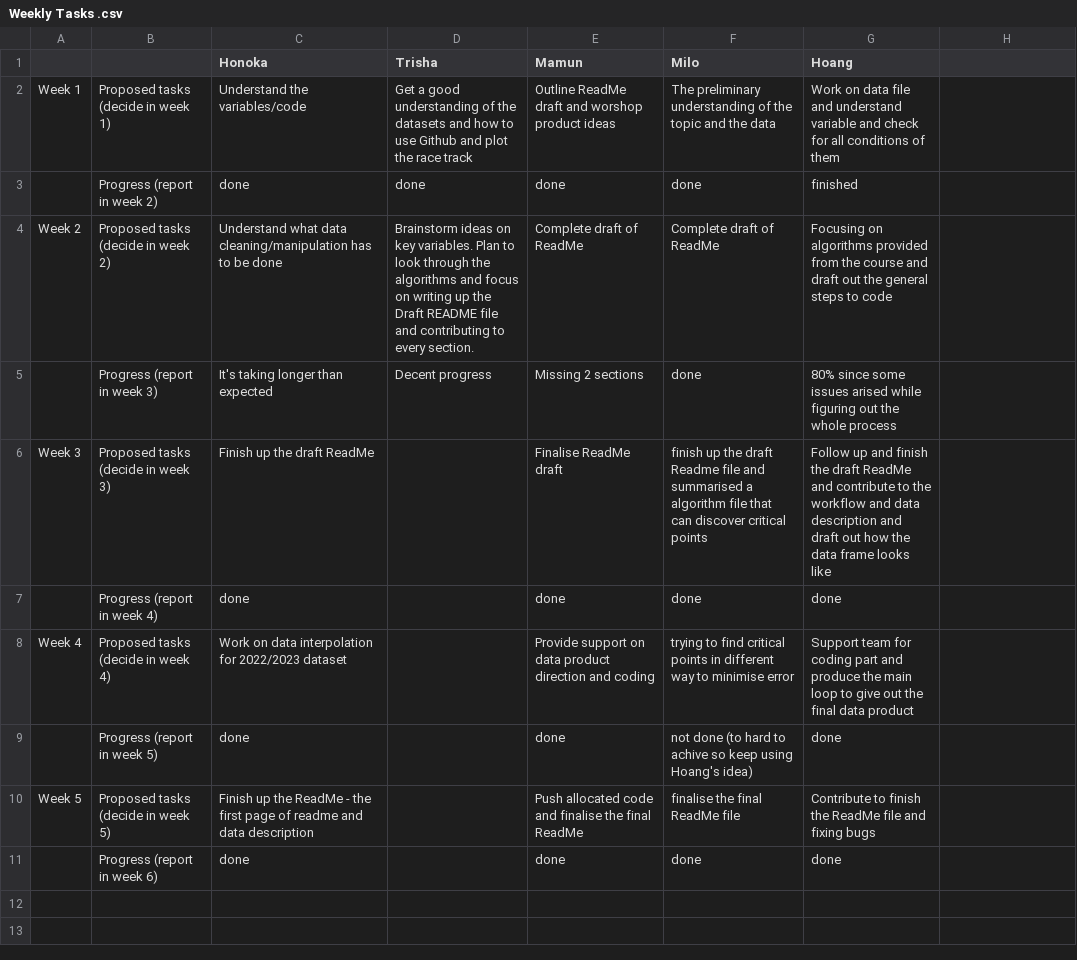
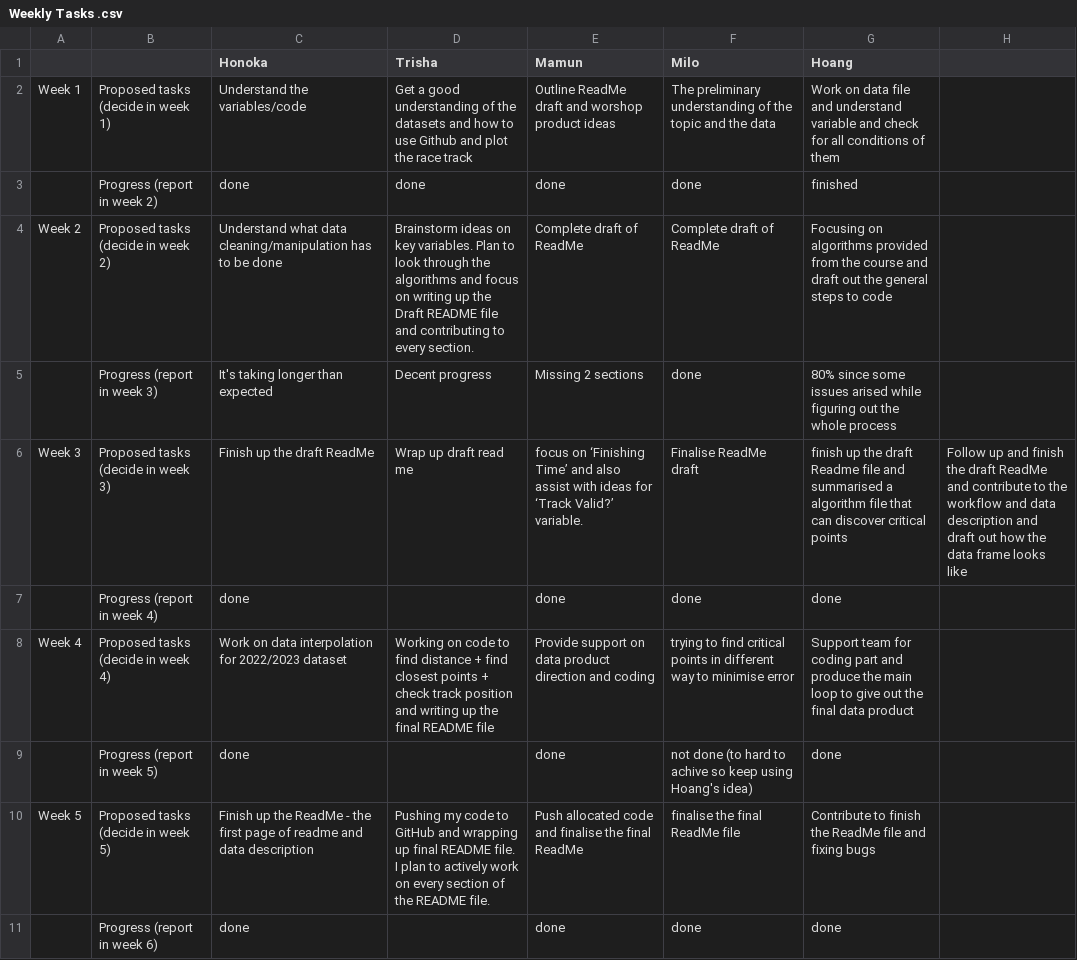
Before and after one commit to trishakarki667/DATA3001-data-racing-4, a CSV file: Weekly Tasks .csv, drawn as a sheet.

Commit message:
Update Weekly Tasks .csv

```diff
--- a/Weekly Tasks .csv
+++ b/Weekly Tasks .csv
@@ -5,7 +5,7 @@ Week 2,Proposed tasks (decide in week 2),Understand what data cleaning/manipulat
 ,Progress (report in week 3),It's taking longer than expected,Decent progress ,Missing 2 sections,done,80% since some issues arised while figuring out the whole process
-Week 3,Proposed tasks (decide in week 3),Finish up the draft ReadMe,,Finalise ReadMe draft,finish up the draft Readme file and summarised a algorithm file that can discover critical points ,Follow up and finish the draft ReadMe and contribute to the workflow and data description and draft out how the data frame looks like
+Week 3,Proposed tasks (decide in week 3),Finish up the draft ReadMe,Wrap up draft read me, focus on ‘Finishing Time’ and also assist with ideas for ‘Track Valid?’ variable.,Finalise ReadMe draft,finish up the draft Readme file and summarised a algorithm file that can discover critical points ,Follow up and finish the draft ReadMe and contribute to the workflow and data description and draft out how the data frame looks like
 ,Progress (report in week 4),done,,done,done,done
-Week 4,Proposed tasks (decide in week 4),Work on data interpolation for 2022/2023 dataset,,Provide support on data product direction and coding,trying to find critical points in different way to minimise error,Support team for coding part and produce the main loop to give out the final data product
+Week 4,Proposed tasks (decide in week 4),Work on data interpolation for 2022/2023 dataset,Working on code  to find distance + find closest points + check track position and writing up the final README file ,Provide support on data product direction and coding,trying to find critical points in different way to minimise error,Support team for coding part and produce the main loop to give out the final data product
 ,Progress (report in week 5),done,,done,not done (to hard to achive so keep using Hoang's idea),done
-Week 5,Proposed tasks (decide in week 5),Finish up the ReadMe - the first page of readme and data description,,Push allocated code and finalise the final ReadMe,finalise the final ReadMe file,Contribute to finish the ReadMe file and fixing bugs
+Week 5,Proposed tasks (decide in week 5),Finish up the ReadMe - the first page of readme and data description,Pushing my code to GitHub and wrapping up final README file. I plan to actively work on every section of the README file.,Push allocated code and finalise the final ReadMe,finalise the final ReadMe file,Contribute to finish the ReadMe file and fixing bugs
 ,Progress (report in week 6),done,,done,done,done
```
